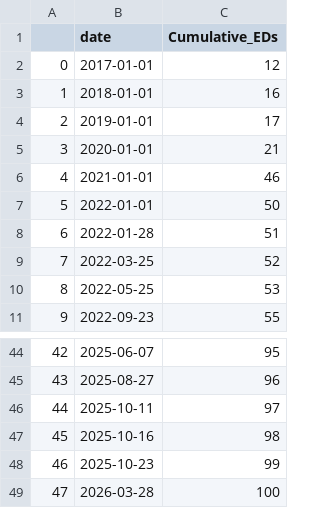
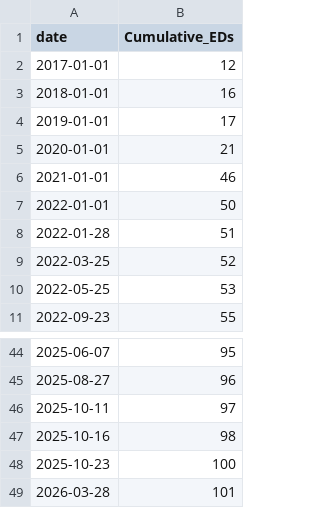
Before and after one commit to rwth-imi/aktin-framework-operational-analytics, a CSV file: derived/linechart_connected_eds.csv, drawn as a sheet; only a part is shown, gaps mark what is left out; removed rows and columns are numbered as before the commit, all else as after; the diff names each change by its address in the sheet, - before the commit and + after, or states it on an @@ line.

Commit message:
fix: updated linechart to not contain index

```diff
--- a/derived/linechart_connected_eds.csv
+++ b/derived/linechart_connected_eds.csv
-column A, rows 2-11: 0 | 1 | 2 | 3 | 4 | 5 | 6 | 7 | 8 | 9; rows 44-49: 42 | 43 | 44 | 45 | 46 | 47
-B48 (Cumulative_EDs): 99
+B48 (Cumulative_EDs): 100
-B49 (Cumulative_EDs): 100
+B49 (Cumulative_EDs): 101
```
Also changed, not shown: 1 other file.
